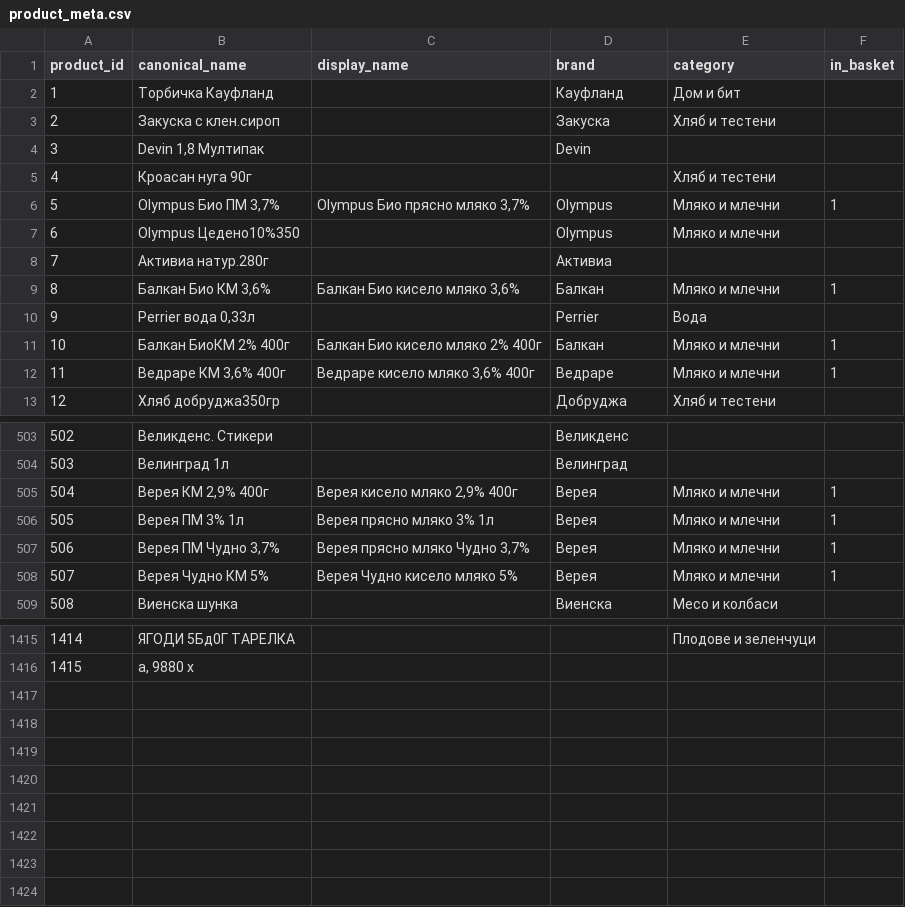
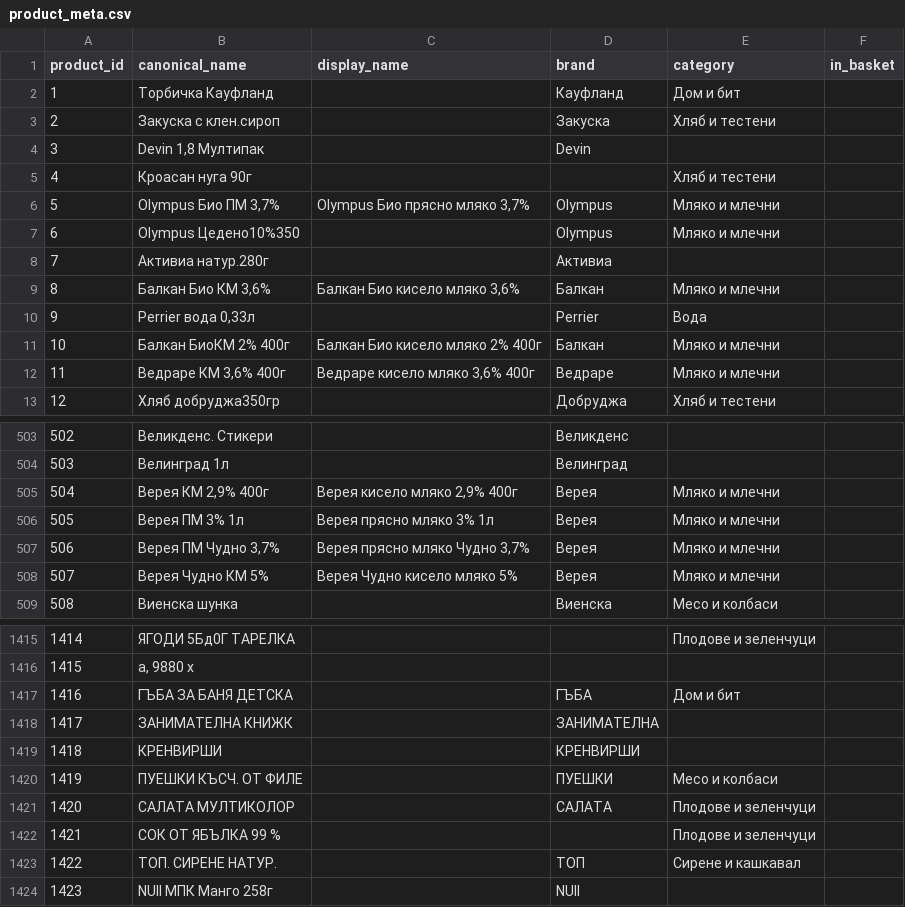
Before and after one commit to sdemirov/receipt-analyzer, a CSV file: data/product_meta.csv, drawn as a sheet; only a part is shown, gaps mark what is left out; the diff covers the shown part only.

```diff
--- a/data/product_meta.csv
+++ b/data/product_meta.csv
@@ -5,9 +5,9 @@ product_id,canonical_name,display_name,brand,category,in_basket
 4,Кроасан нуга 90г,,,Хляб и тестени,
-5,"Olympus Био ПМ 3,7%","Olympus Био прясно мляко 3,7%",Olympus,Мляко и млечни,1
+5,"Olympus Био ПМ 3,7%","Olympus Био прясно мляко 3,7%",Olympus,Мляко и млечни,
 6,Olympus Цедено10%350,,Olympus,Мляко и млечни,
 7,Активиа натур.280г,,Активиа,,
-8,"Балкан Био КМ 3,6%","Балкан Био кисело мляко 3,6%",Балкан,Мляко и млечни,1
+8,"Балкан Био КМ 3,6%","Балкан Био кисело мляко 3,6%",Балкан,Мляко и млечни,
 9,"Perrier вода 0,33л",,Perrier,Вода,
-10,Балкан БиоКМ 2% 400г,Балкан Био кисело мляко 2% 400г,Балкан,Мляко и млечни,1
-11,"Ведраре КМ 3,6% 400г","Ведраре кисело мляко 3,6% 400г",Ведраре,Мляко и млечни,1
+10,Балкан БиоКМ 2% 400г,Балкан Био кисело мляко 2% 400г,Балкан,Мляко и млечни,
+11,"Ведраре КМ 3,6% 400г","Ведраре кисело мляко 3,6% 400г",Ведраре,Мляко и млечни,
 12,Хляб добруджа350гр,,Добруджа,Хляб и тестени,
@@ -504,6 +504,6 @@ product_id,canonical_name,display_name,brand,category,in_basket
 503,Велинград 1л,,Велинград,,
-504,"Верея КМ 2,9% 400г","Верея кисело мляко 2,9% 400г",Верея,Мляко и млечни,1
-505,Верея ПМ 3% 1л,Верея прясно мляко 3% 1л,Верея,Мляко и млечни,1
-506,"Верея ПМ Чудно 3,7%","Верея прясно мляко Чудно 3,7%",Верея,Мляко и млечни,1
-507,Верея Чудно КМ 5%,Верея Чудно кисело мляко 5%,Верея,Мляко и млечни,1
+504,"Верея КМ 2,9% 400г","Верея кисело мляко 2,9% 400г",Верея,Мляко и млечни,
+505,Верея ПМ 3% 1л,Верея прясно мляко 3% 1л,Верея,Мляко и млечни,
+506,"Верея ПМ Чудно 3,7%","Верея прясно мляко Чудно 3,7%",Верея,Мляко и млечни,
+507,Верея Чудно КМ 5%,Верея Чудно кисело мляко 5%,Верея,Мляко и млечни,
 508,Виенска шунка,,Виенска,Месо и колбаси,
@@ -1416 +1416,9 @@ product_id,canonical_name,display_name,brand,category,in_basket
 1415,"а, 9880 x",,,,
+1416,ГЪБА ЗА БАНЯ ДЕТСКА,,ГЪБА,Дом и бит,
+1417,ЗАНИМАТЕЛНА КНИЖК,,ЗАНИМАТЕЛНА,,
+1418,КРЕНВИРШИ,,КРЕНВИРШИ,,
+1419,ПУЕШКИ КЪСЧ. ОТ ФИЛЕ,,ПУЕШКИ,Месо и колбаси,
+1420,САЛАТА МУЛТИКОЛОР,,САЛАТА,Плодове и зеленчуци,
+1421,СОК ОТ ЯБЪЛКА 99 %,,,Плодове и зеленчуци,
+1422,ТОП. СИРЕНЕ НАТУР.,,ТОП,Сирене и кашкавал,
+1423,NUII МПК Манго 258г,,NUII,,
```
Also changed, not shown: 18 edited cells elsewhere in this file, data/product_mapping.csv, 18 other files.
